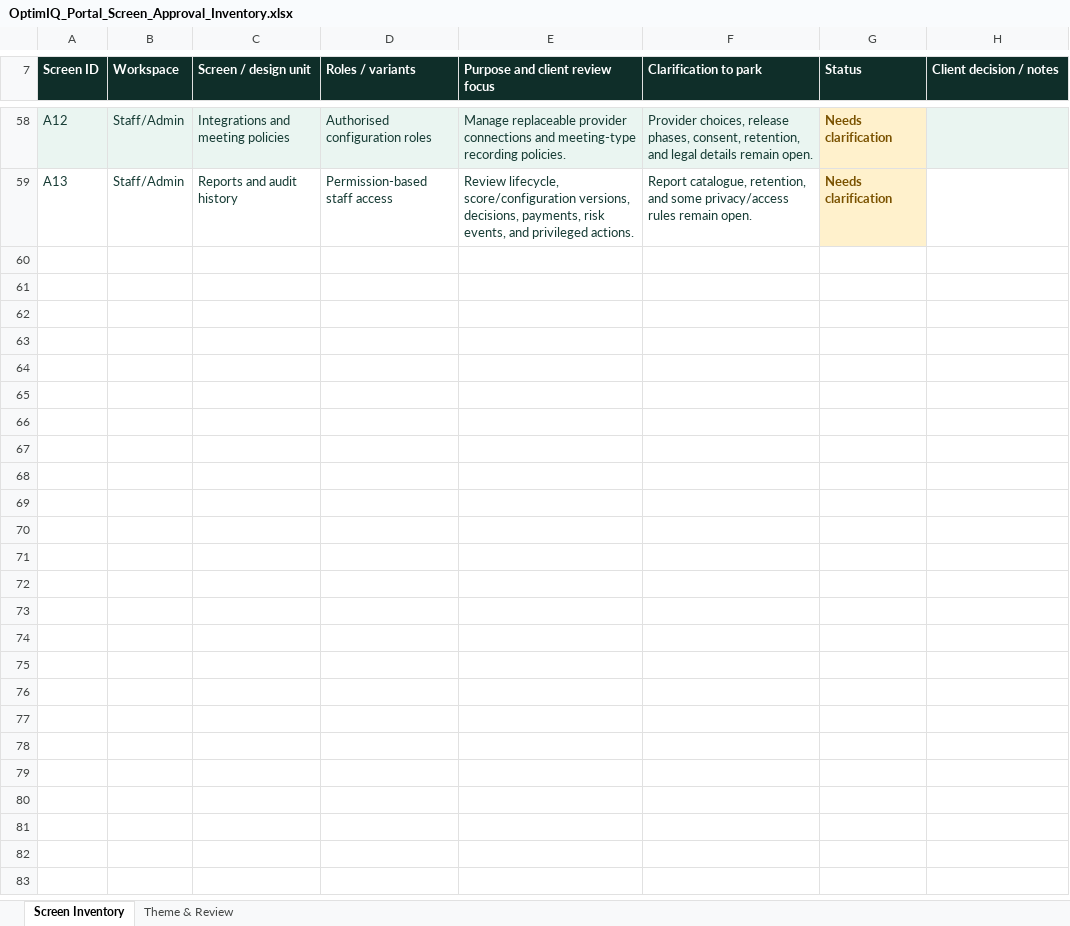
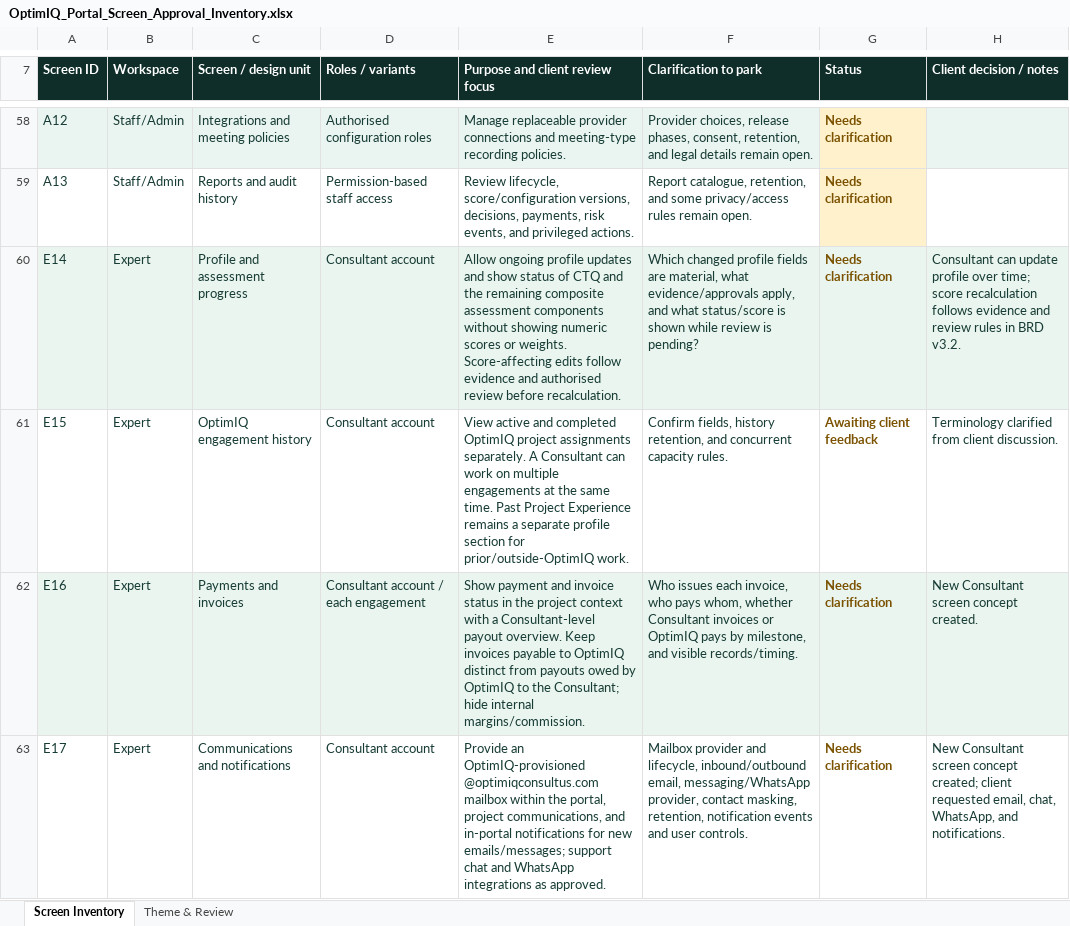
Before and after one commit to autonoalabs/optimiqwireframes, an Excel workbook: OptimIQ_Portal_Screen_Approval_Inventory.xlsx, sheet Screen Inventory, drawn as a sheet; only a part is shown, gaps mark what is left out; values as stored, in another font and other column widths than the file's, no borders; table styles not drawn; the diff covers the shown part only; the diff names each change by its address in the sheet, - before the commit and + after, or states it on an @@ line.

Commit message:
Add consultant lifecycle review screens and client feedback

```diff
--- a/OptimIQ_Portal_Screen_Approval_Inventory.xlsx (sheet Screen Inventory)
+++ b/OptimIQ_Portal_Screen_Approval_Inventory.xlsx (sheet Screen Inventory)
+row 60: E14 | Expert | Profile and assessment progress | Consultant account | Allow ongoing profile updates and show status of CTQ and the remaining composite assessment components without showing numeric scores or weights. Score-affecting edits follow evidence and authorised review before recalculation. | Which changed profile fields are material, what evidence/approvals apply, and what status/score is shown while review is pending? | Needs clarification | Consultant can update profile over time; score recalculation follows evidence and review rules in BRD v3.2.
+row 61: E15 | Expert | OptimIQ engagement history | Consultant account | View active and completed OptimIQ project assignments separately. A Consultant can work on multiple engagements at the same time. Past Project Experience remains a separate profile section for prior/outside-OptimIQ work. | Confirm fields, history retention, and concurrent capacity rules. | Awaiting client feedback | Terminology clarified from client discussion.
+row 62: E16 | Expert | Payments and invoices | Consultant account / each engagement | Show payment and invoice status in the project context with a Consultant-level payout overview. Keep invoices payable to OptimIQ distinct from payouts owed by OptimIQ to the Consultant; hide internal margins/commission. | Who issues each invoice, who pays whom, whether Consultant invoices or OptimIQ pays by milestone, and visible records/timing. | Needs clarification | New Consultant screen concept created.
+row 63: E17 | Expert | Communications and notifications | Consultant account | Provide an OptimIQ-provisioned @optimiqconsultus.com mailbox within the portal, project communications, and in-portal notifications for new emails/messages; support chat and WhatsApp integrations as approved. | Mailbox provider and lifecycle, inbound/outbound email, messaging/WhatsApp provider, contact masking, retention, notification events and user controls. | Needs clarification | New Consultant screen concept created; client requested email, chat, WhatsApp, and notifications.
```
Also changed, not shown: 3 added rows and 28 edited cells elsewhere in this sheet, sheet Theme & Review, charts or pictures, 23 other files.
